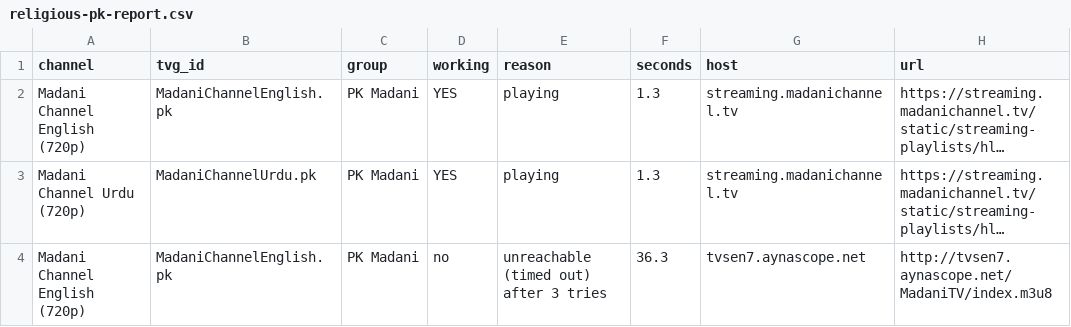
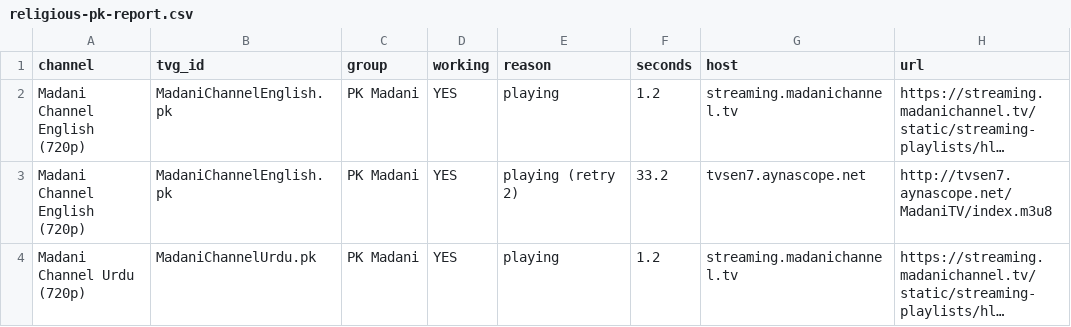
Before and after one commit to Inam321/tv, a CSV file: reports/religious-pk-report.csv, drawn as a sheet; long unchanged cells end in …; removed rows and columns are numbered as before the commit, all else as after; the diff names each change by its address in the sheet, - before the commit and + after, or states it on an @@ line.

```diff
--- a/reports/religious-pk-report.csv
+++ b/reports/religious-pk-report.csv
-F2 (seconds): 1.3
+F2 (seconds): 1.2
+row 3: Madani Channel English (720p) | MadaniChannelEnglish.pk | PK Madani | YES | playing (retry 2) | 33.2 | tvsen7.aynascope.net | http://tvsen7.aynascope.net/MadaniTV/index.m3u8
-F4 (seconds): 1.3
+F4 (seconds): 1.2
-row 4: Madani Channel English (720p) | MadaniChannelEnglish.pk | PK Madani | no | unreachable (timed out) after 3 tries | 36.3 | tvsen7.aynascope.net | http://tvsen7.aynascope.net/MadaniTV/index.m3u8
```
Also changed, not shown: reports/documentary-report.csv, reports/entertainment-report.csv, 18 other files.
